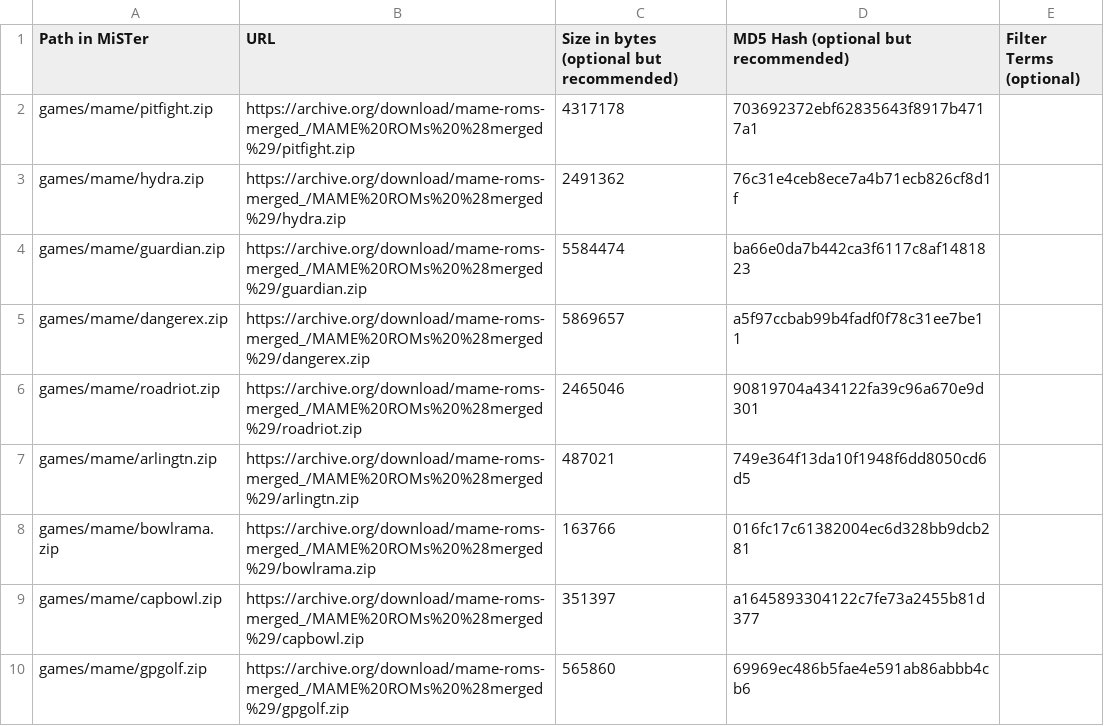
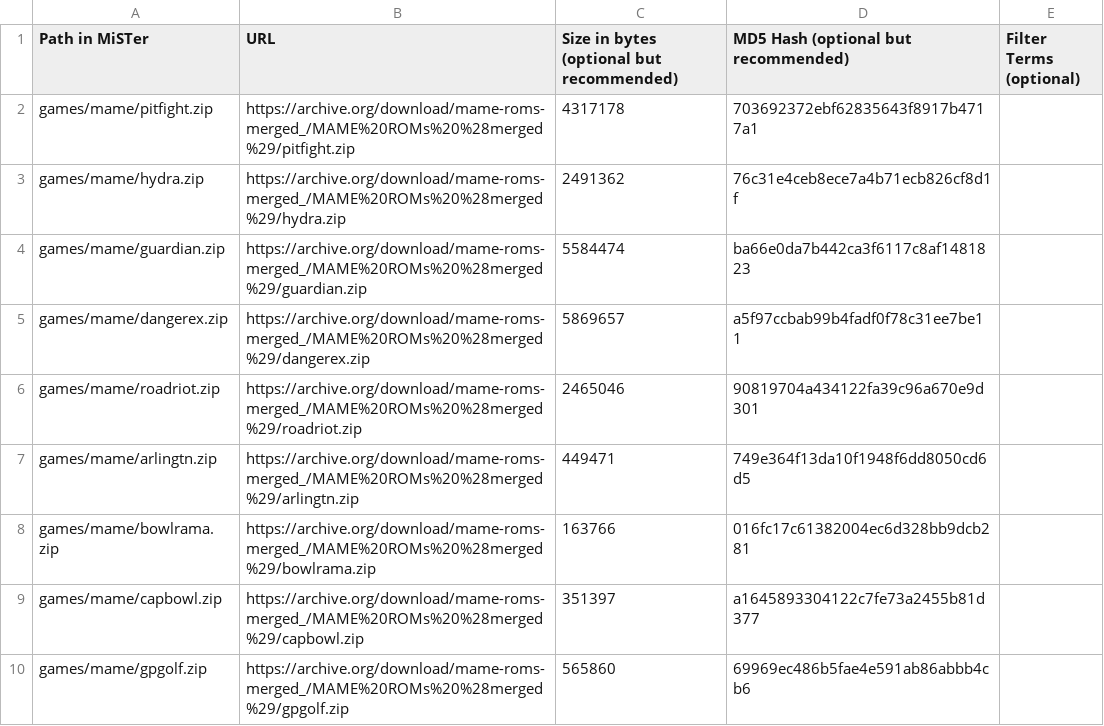
Before and after one commit to Gm0rk/Gm0rkCores, a CSV file: external_files.csv, drawn as a sheet; only a part is shown.

Commit message:
Update external_files.csv

```diff
--- a/external_files.csv
+++ b/external_files.csv
@@ -6,3 +6,3 @@ games/mame/dangerex.zip,https://archive.org/download/mame-roms-merged_/MAME%20RO
 games/mame/roadriot.zip,https://archive.org/download/mame-roms-merged_/MAME%20ROMs%20%28merged%29/roadriot.zip,2465046,90819704a434122fa39c96a670e9d301,
-games/mame/arlingtn.zip,https://archive.org/download/mame-roms-merged_/MAME%20ROMs%20%28merged%29/arlingtn.zip,487021,749e364f13da10f1948f6dd8050cd6d5,
+games/mame/arlingtn.zip,https://archive.org/download/mame-roms-merged_/MAME%20ROMs%20%28merged%29/arlingtn.zip,449471,749e364f13da10f1948f6dd8050cd6d5,
 games/mame/bowlrama.zip,https://archive.org/download/mame-roms-merged_/MAME%20ROMs%20%28merged%29/bowlrama.zip,163766,016fc17c61382004ec6d328bb9dcb281,
```
